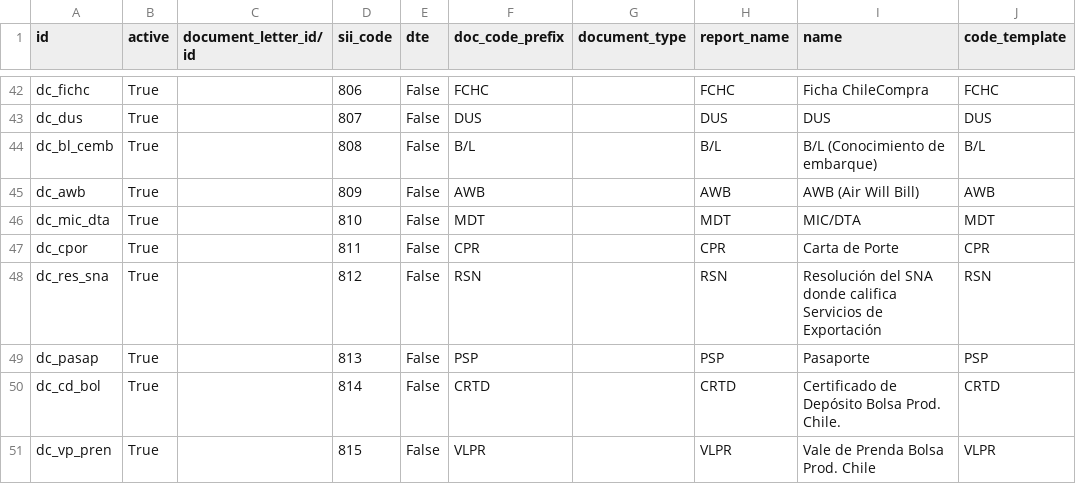
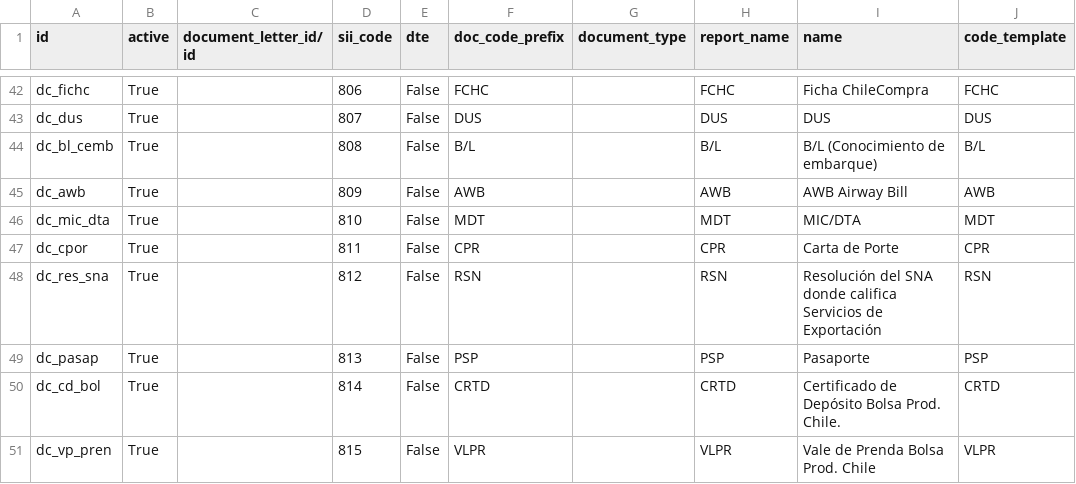
Before and after one commit to bmya/l10n-chile, a CSV file: l10n_cl_invoice/data/sii.document_class.csv, drawn as a sheet; only a part is shown, gaps mark what is left out.

```diff
--- a/l10n_cl_invoice/data/sii.document_class.csv
+++ b/l10n_cl_invoice/data/sii.document_class.csv
@@ -44,3 +44,3 @@ dc_dus,True,,807,False,DUS,,DUS ,DUS,DUS
 dc_bl_cemb,True,,808,False,B/L,,B/L ,B/L (Conocimiento de embarque),B/L
-dc_awb,True,,809,False,AWB,,AWB ,AWB (Air Will Bill),AWB
+dc_awb,True,,809,False,AWB,,AWB ,AWB Airway Bill,AWB
 dc_mic_dta,True,,810,False,MDT,,MDT ,MIC/DTA,MDT
```
Also changed, not shown: 4 other files.
